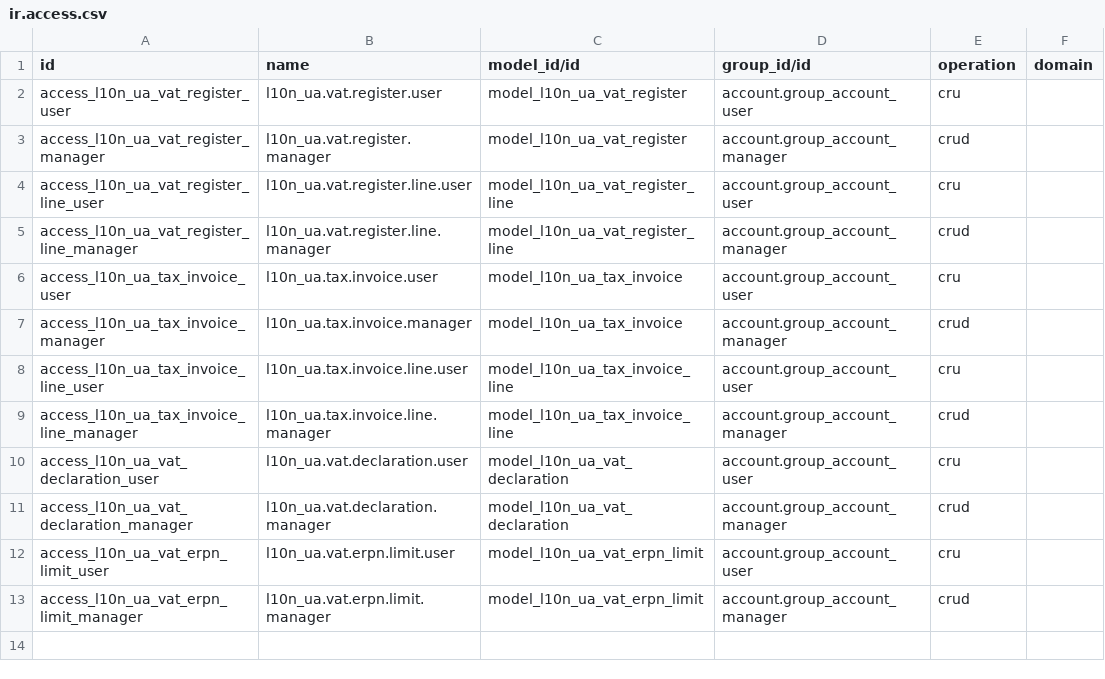
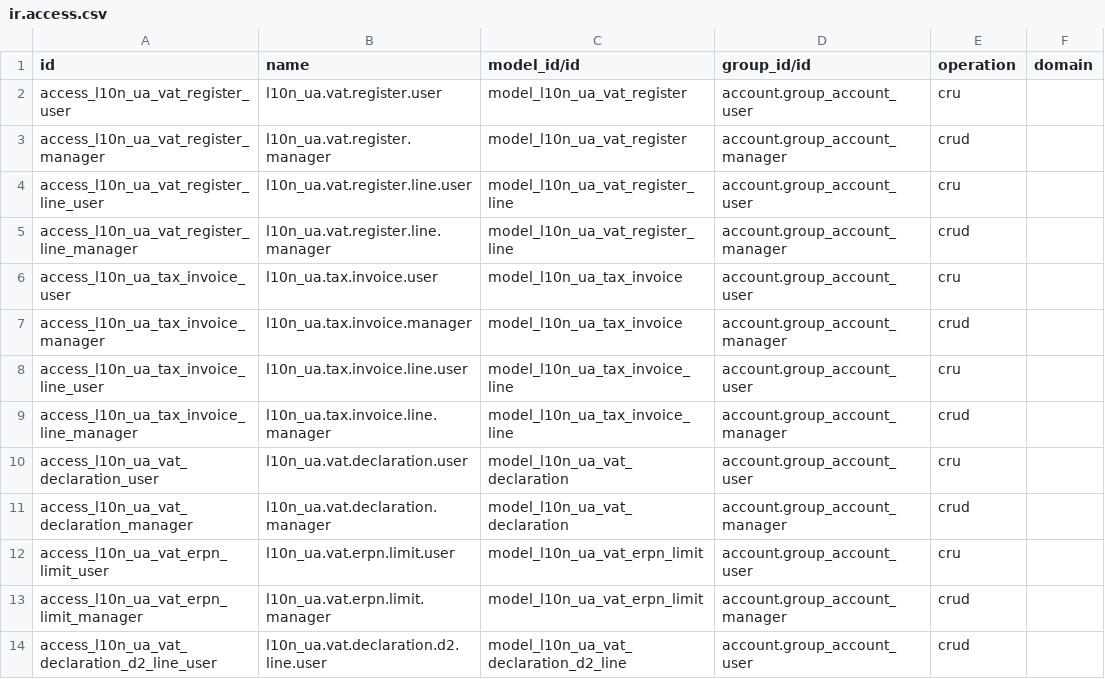
Before and after one commit to NadozirnySvyatoslav/l10n_ua, a CSV file: l10n_ua_account_vat/security/ir.access.csv, drawn as a sheet; the diff names each change by its address in the sheet, - before the commit and + after, or states it on an @@ line.

```diff
--- a/l10n_ua_account_vat/security/ir.access.csv
+++ b/l10n_ua_account_vat/security/ir.access.csv
+row 14: access_l10n_ua_vat_declaration_d2_line_user | l10n_ua.vat.declaration.d2.line.user | model_l10n_ua_vat_declaration_d2_line | account.group_account_user | crud
```
Also changed, not shown: 10 other files.
